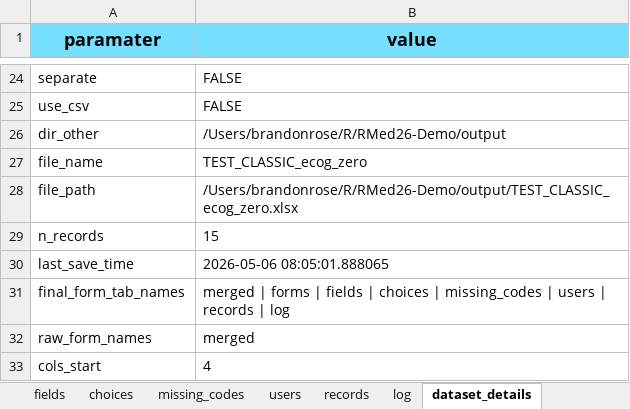
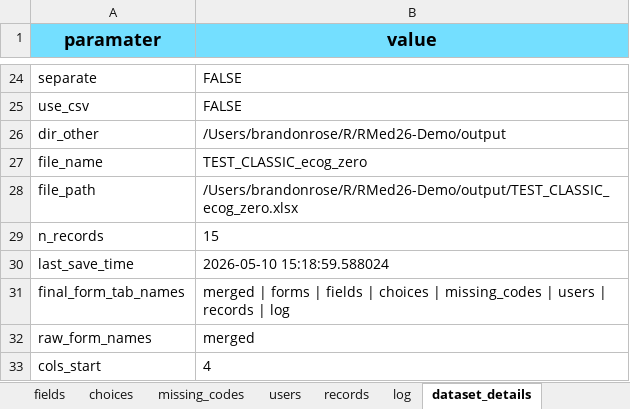
Before and after one commit to thecodingdocs/RMed26-Demo, an Excel workbook: output/TEST_CLASSIC_ecog_zero.xlsx, sheet dataset_details, drawn as a sheet; only a part is shown, gaps mark what is left out; values as stored, in another font and other column widths than the file's, no borders; table styles not drawn; the diff names each change by its address in the sheet, - before the commit and + after, or states it on an @@ line.

```diff
--- a/output/TEST_CLASSIC_ecog_zero.xlsx (sheet dataset_details)
+++ b/output/TEST_CLASSIC_ecog_zero.xlsx (sheet dataset_details)
-B30 (value): 2026-05-06 08:05:01.888065
+B30 (value): 2026-05-10 15:18:59.588024
```
Also changed, not shown: sheet merged, REDCap/TEST_CLASSIC/TEST_CLASSIC_data.xlsx, REDCap/TEST_CLASSIC/TEST_CLASSIC_other.xlsx, 13 other files.
